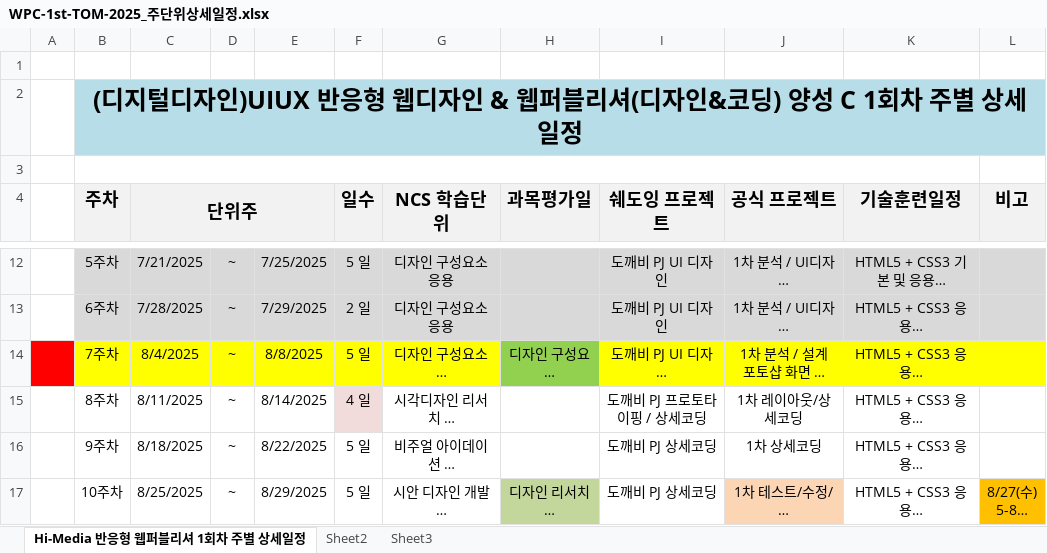
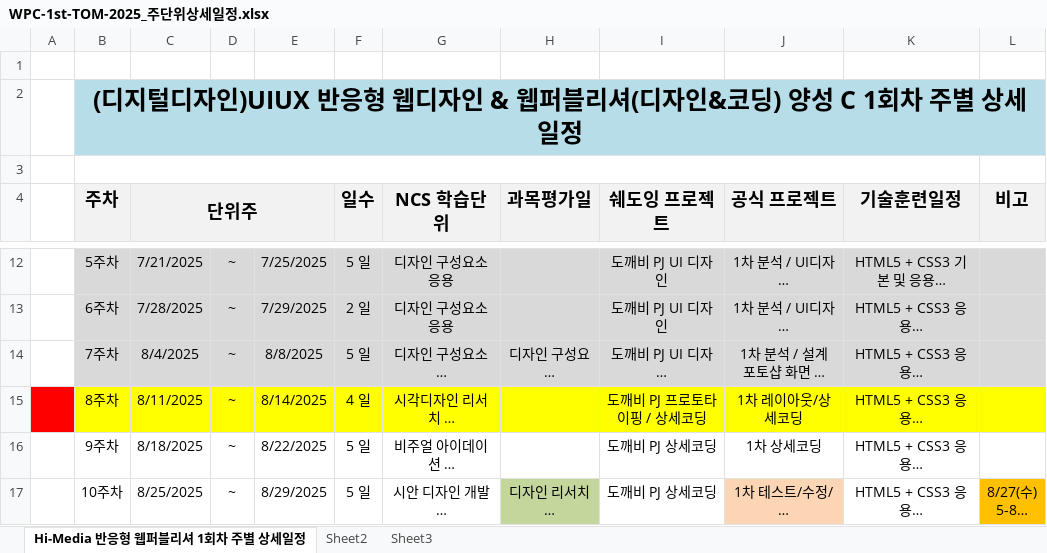
Before and after one commit to tombap8/WPC-626-TOM, an Excel workbook: 001.일정관리/WPC-1st-TOM-2025_주단위상세일정.xlsx, sheet Hi-Media 반응형 웹퍼블리셔 1회차 주별 상세일정, drawn as a sheet; only a part is shown, gaps mark what is left out; long unchanged cells end in …; values as stored, in another font and other column widths than the file's, no borders; the diff names each change by its address in the sheet, - before the commit and + after, or states it on an @@ line.

```diff
--- a/001.일정관리/WPC-1st-TOM-2025_주단위상세일정.xlsx (sheet Hi-Media 반응형 웹퍼블리셔 1회차 주별 상세일정)
+++ b/001.일정관리/WPC-1st-TOM-2025_주단위상세일정.xlsx (sheet Hi-Media 반응형 웹퍼블리셔 1회차 주별 상세일정)
-A14 fill: #FF0000
+A14 fill: none
-B14:G14 fill: #FFFF00
+B14:G14 fill: #D9D9D9
-H14 fill: #92D050
+H14 fill: #D9D9D9
-I14:L14 fill: #FFFF00
+I14:L14 fill: #D9D9D9
-A15 fill: none
+A15 fill: #FF0000
-B15:E15 fill: none
+B15:E15 fill: #FFFF00
-F15 fill: #F2DCDB
+F15 fill: #FFFF00
-G15:L15 fill: none
+G15:L15 fill: #FFFF00
```
Also changed, not shown: 14 other files.
